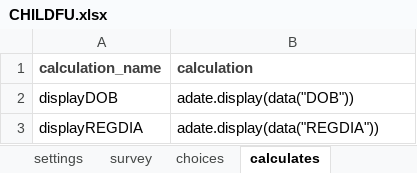
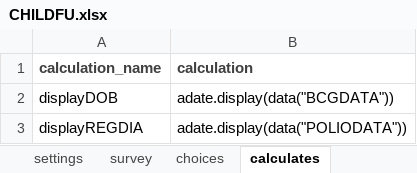
Before and after one commit to BandimHealthProject/Equipa, an Excel workbook: app/config/tables/CHILDREN/Forms/CHILDFU/CHILDFU.xlsx, sheet calculates, drawn as a sheet; values as stored, in another font and other column widths than the file's, no borders; the diff names each change by its address in the sheet, - before the commit and + after, or states it on an @@ line.

```diff
--- a/app/config/tables/CHILDREN/Forms/CHILDFU/CHILDFU.xlsx (sheet calculates)
+++ b/app/config/tables/CHILDREN/Forms/CHILDFU/CHILDFU.xlsx (sheet calculates)
-B2 (calculation): adate.display(data("DOB"))
+B2 (calculation): adate.display(data("BCGDATA"))
-B3 (calculation): adate.display(data("REGDIA"))
+B3 (calculation): adate.display(data("POLIODATA"))
```
Also changed, not shown: sheet survey, sheet model, sheet choices, app/config/tables/CHILDREN/Forms/CHILDREN/CHILDREN.xlsx, app/config/tables/PREGNANCIES/Forms/PREGNANCIES/PREGNANCIES.xlsx, 11 other files.
